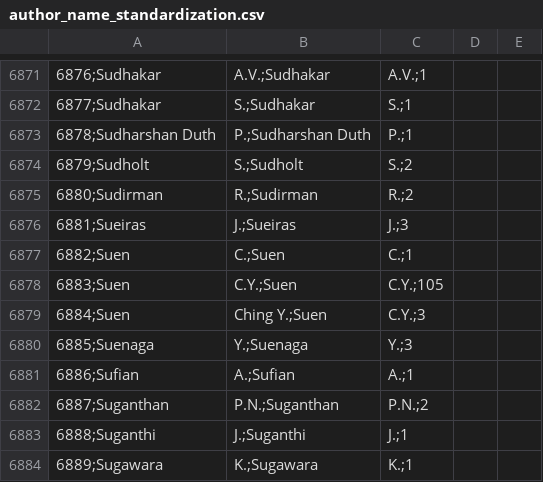
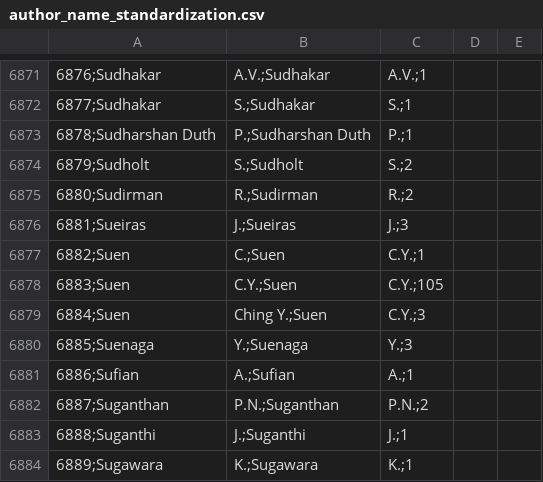
Before and after one commit to rheradio/offline-handwritten-doc-analysis, a CSV file: standardization/author_name_standardization.csv, drawn as a sheet; only a part is shown, gaps mark what is left out; the diff names each change by its address in the sheet, - before the commit and + after, or states it on an @@ line.

Commit message:
Updting author_name_standardization.csv

```diff
--- a/standardization/author_name_standardization.csv
+++ b/standardization/author_name_standardization.csv
-C6877: C.;1
+C6877: C.Y.;1
```
